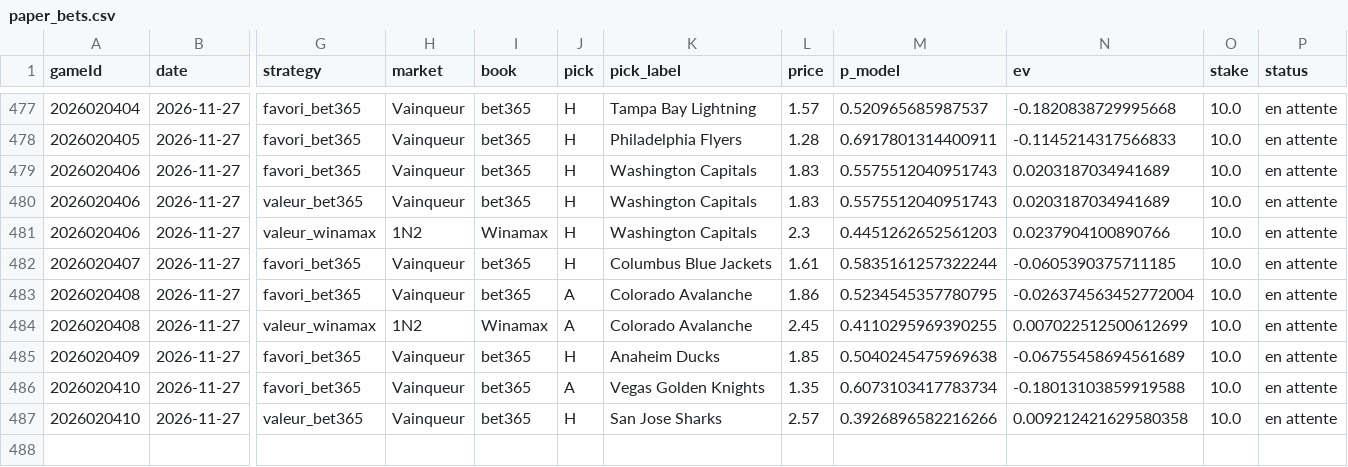
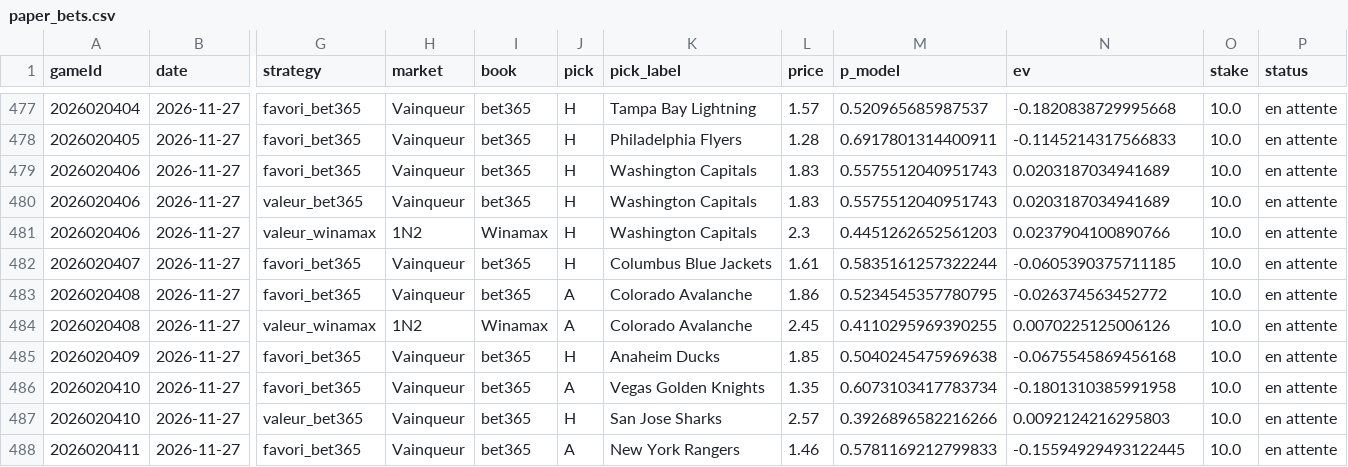
Before and after one commit to CR0ZER/NHL-Predictor, a CSV file: data/paper_bets.csv, drawn as a sheet; only a part is shown, gaps mark what is left out; rows hold the shown columns only; the diff names each change by its address in the sheet, - before the commit and + after, or states it on an @@ line.

```diff
--- a/data/paper_bets.csv
+++ b/data/paper_bets.csv
-N483 (ev): -0.026374563452772004
+N483 (ev): -0.026374563452772
-N484 (ev): 0.007022512500612699
+N484 (ev): 0.0070225125006126
-N485 (ev): -0.06755458694561689
+N485 (ev): -0.0675545869456168
-N486 (ev): -0.18013103859919588
+N486 (ev): -0.1801310385991958
-N487 (ev): 0.009212421629580358
+N487 (ev): 0.0092124216295803
+row 488: 2026020411 | 2026-11-27 | favori_bet365 | Vainqueur | bet365 | A | New York Rangers | 1.46 | 0.5781169212799833 | -0.15594929493122445 | 10.0 | en attente
```
Also changed, not shown: data/predictions.csv, 1 other file.
